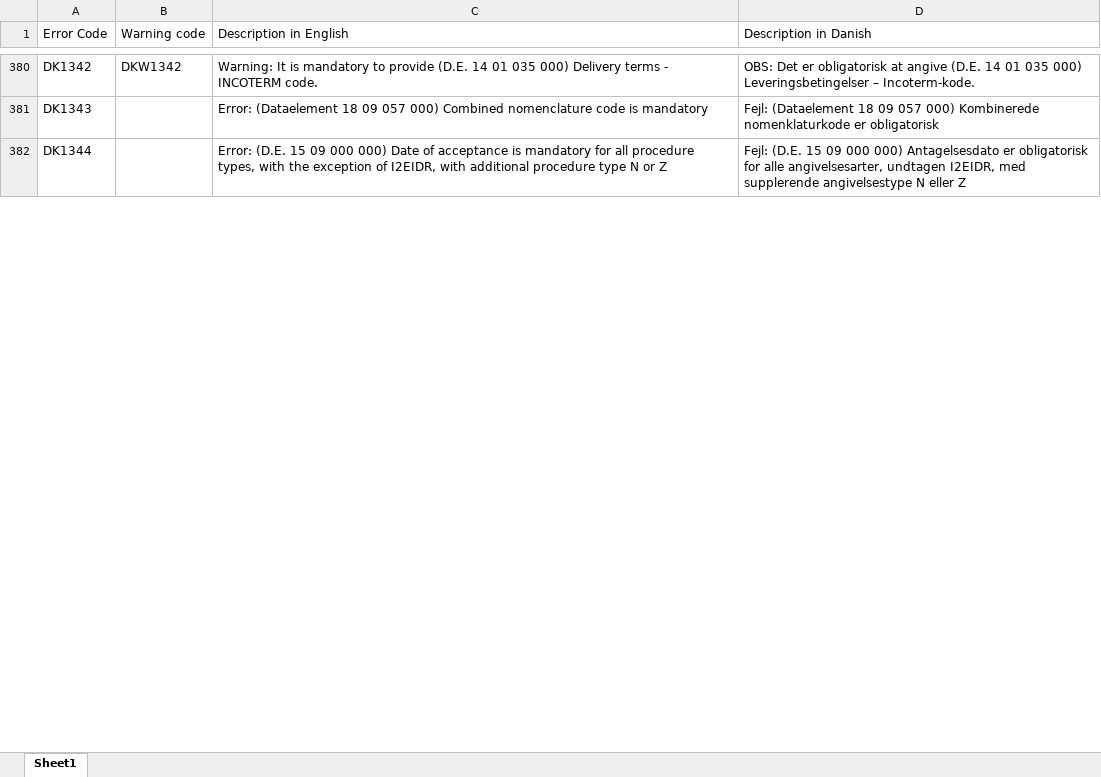
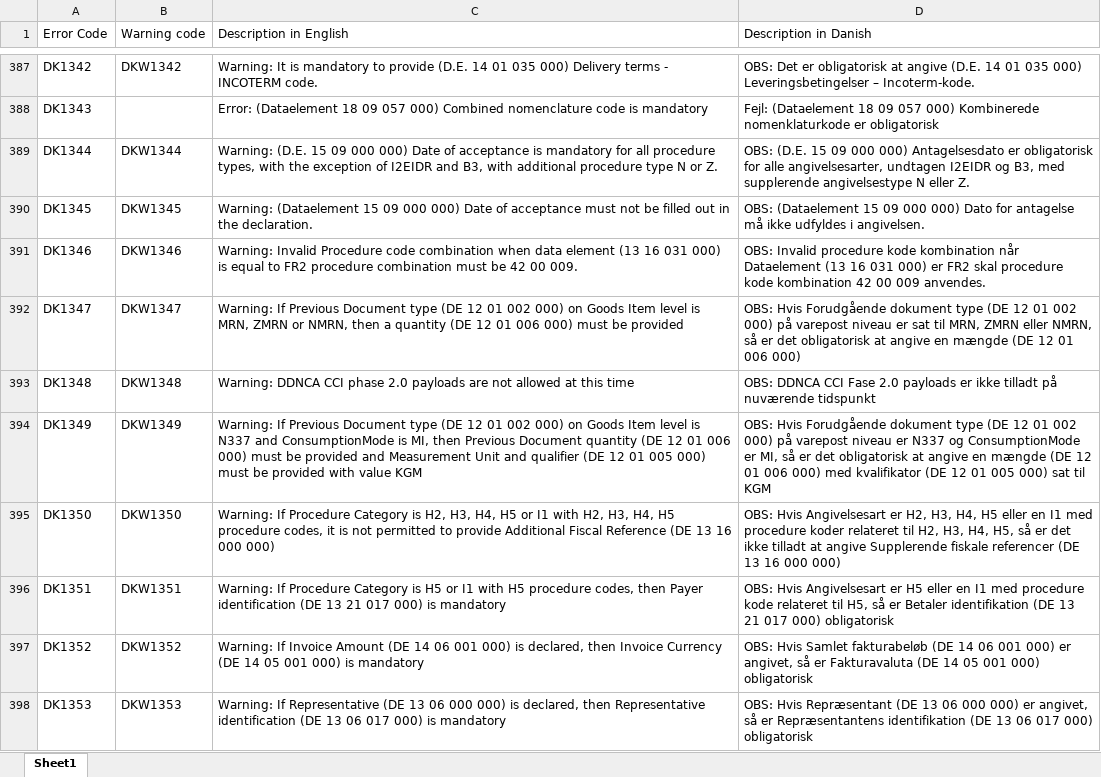
Before and after one commit to skat/dms-public, an Excel workbook: Codelists/Error and warning codes.xlsx, sheet Sheet1, drawn as a sheet; only a part is shown, gaps mark what is left out; values as stored, in another font and other column widths than the file's, no cell formats; addresses are those after the commit; the diff covers the shown part only; the diff names each change by its address in the sheet, - before the commit and + after, or states it on an @@ line.

```diff
--- a/Codelists/Error and warning codes.xlsx (sheet Sheet1)
+++ b/Codelists/Error and warning codes.xlsx (sheet Sheet1)
-B389 (Warning code): (empty)
+B389 (Warning code): DKW1344
-C389 (Description in English): Error: (D.E. 15 09 000 000) Date of acceptance is mandatory for all procedure types, with the exception of I2EIDR, with additional procedure type N or Z
+C389 (Description in English): Warning: (D.E. 15 09 000 000) Date of acceptance is mandatory for all procedure types, with the exception of I2EIDR and B3, with additional procedure type N or Z.
-D389 (Description in Danish): Fejl: (D.E. 15 09 000 000) Antagelsesdato er obligatorisk for alle angivelsesarter, undtagen I2EIDR, med supplerende angivelsestype N eller Z
+D389 (Description in Danish): OBS: (D.E. 15 09 000 000) Antagelsesdato er obligatorisk for alle angivelsesarter, undtagen I2EIDR og B3, med supplerende angivelsestype N eller Z.
+row 390: DK1345 | DKW1345 | Warning: (Dataelement 15 09 000 000) Date of acceptance must not be filled out in the declaration. | OBS: (Dataelement 15 09 000 000) Dato for antagelse må ikke udfyldes i angivelsen.
+row 391: DK1346 | DKW1346 | Warning: Invalid Procedure code combination when data element (13 16 031 000) is equal to FR2 procedure combination must be 42 00 009. | OBS: Invalid procedure kode kombination når Dataelement (13 16 031 000) er FR2 skal procedure kode kombination 42 00 009 anvendes.
+row 392: DK1347 | DKW1347 | Warning: If Previous Document type (DE 12 01 002 000) on Goods Item level is MRN, ZMRN or NMRN, then a quantity (DE 12 01 006 000) must be provided | OBS: Hvis Forudgående dokument type (DE 12 01 002 000) på varepost niveau er sat til MRN, ZMRN eller NMRN, så er det obligatorisk at angive en mængde (DE 12 01 006 000)
+row 393: DK1348 | DKW1348 | Warning: DDNCA CCI phase 2.0 payloads are not allowed at this time | OBS: DDNCA CCI Fase 2.0 payloads er ikke tilladt på nuværende tidspunkt
+row 394: DK1349 | DKW1349 | Warning: If Previous Document type (DE 12 01 002 000) on Goods Item level is N337 and ConsumptionMode is MI, then Previous Document quantity (DE 12 01 006 000) must be provided and Measurement Unit and qualifier (DE 12 01 005 000) must be provided with value KGM | OBS: Hvis Forudgående dokument type (DE 12 01 002 000) på varepost niveau er N337 og ConsumptionMode er MI, så er det obligatorisk at angive en mængde (DE 12 01 006 000) med kvalifikator (DE 12 01 005 000) sat til KGM
+row 395: DK1350 | DKW1350 | Warning: If Procedure Category is H2, H3, H4, H5 or I1 with H2, H3, H4, H5 procedure codes, it is not permitted to provide Additional Fiscal Reference (DE 13 16 000 000) | OBS: Hvis Angivelsesart er H2, H3, H4, H5 eller en I1 med procedure koder relateret til H2, H3, H4, H5, så er det ikke tilladt at angive Supplerende fiskale referencer (DE 13 16 000 000)
+row 396: DK1351 | DKW1351 | Warning: If Procedure Category is H5 or I1 with H5 procedure codes, then Payer identification (DE 13 21 017 000) is mandatory | OBS: Hvis Angivelsesart er H5 eller en I1 med procedure kode relateret til H5, så er Betaler identifikation (DE 13 21 017 000) obligatorisk
+row 397: DK1352 | DKW1352 | Warning: If Invoice Amount (DE 14 06 001 000) is declared, then Invoice Currency (DE 14 05 001 000) is mandatory | OBS: Hvis Samlet fakturabeløb (DE 14 06 001 000) er angivet, så er Fakturavaluta (DE 14 05 001 000) obligatorisk
+row 398: DK1353 | DKW1353 | Warning: If Representative (DE 13 06 000 000) is declared, then Representative identification (DE 13 06 017 000) is mandatory | OBS: Hvis Repræsentant (DE 13 06 000 000) er angivet, så er Repræsentantens identifikation (DE 13 06 017 000) obligatorisk
```
Also changed, not shown: 77 added rows, 2 removed rows and 105 edited cells elsewhere in this sheet, cell formats, Codelists/Codelists - Import.xlsx, 3 other files.
